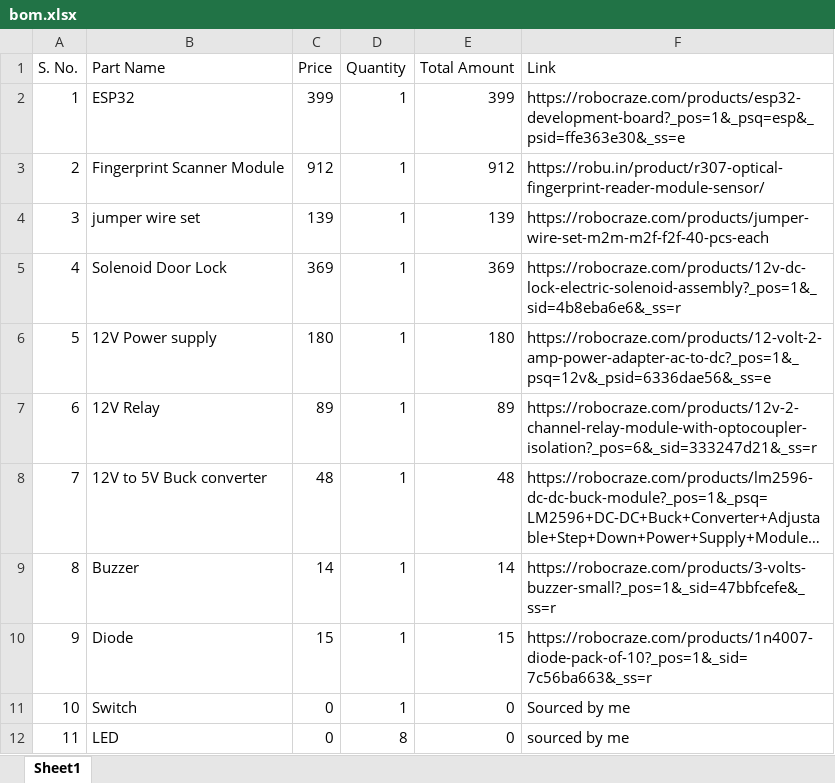
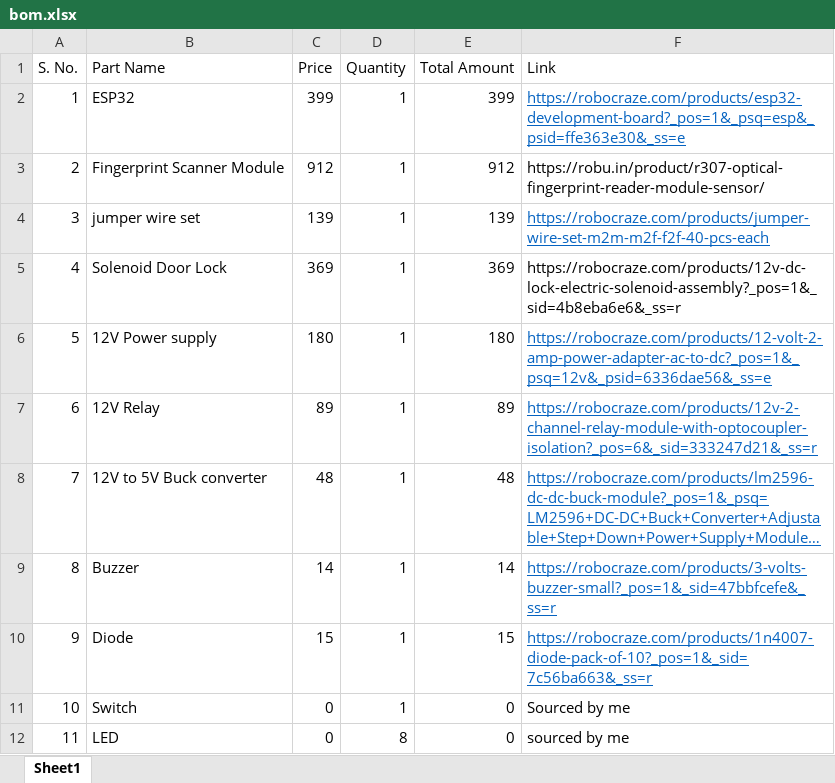
Before and after one commit to Royaldeadshot/biometric-access-door-lock-system, an Excel workbook: bom.xlsx, sheet Sheet1, drawn as a sheet; long unchanged cells end in …; values as stored, in another font and other column widths than the file's, no borders; the diff names each change by its address in the sheet, - before the commit and + after, or states it on an @@ line.

```diff
--- a/bom.xlsx (sheet Sheet1)
+++ b/bom.xlsx (sheet Sheet1)
@@ F2 underline: off → on, text colour: black → #0563C1 @@
@@ F4 underline: off → on, text colour: black → #0563C1 @@
@@ F6:F10 underline: off → on, text colour: black → #0563C1 @@
```
Also changed, not shown: 2 other files.
